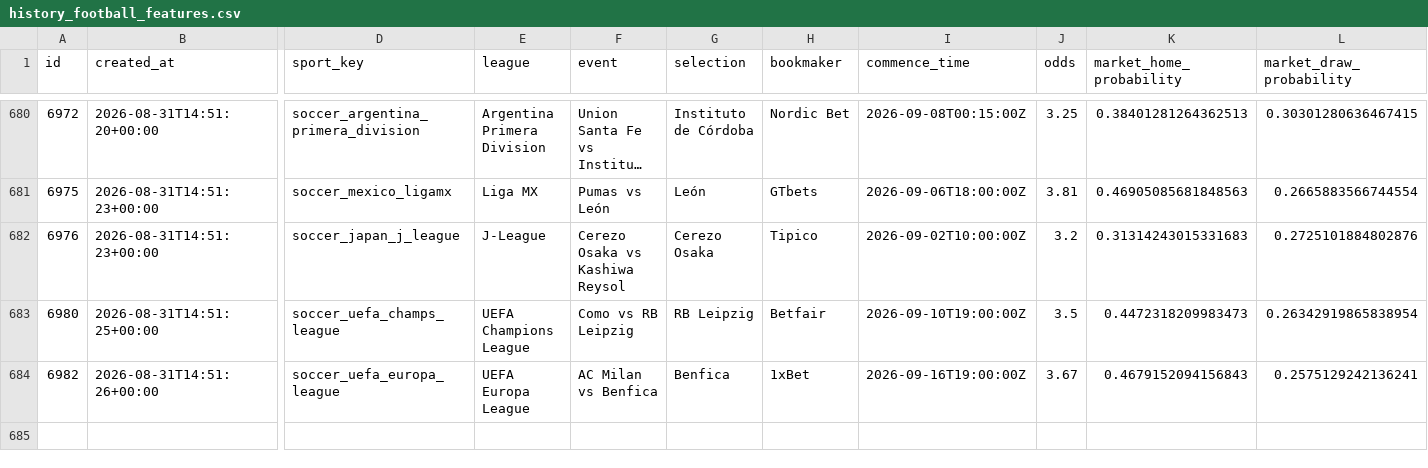
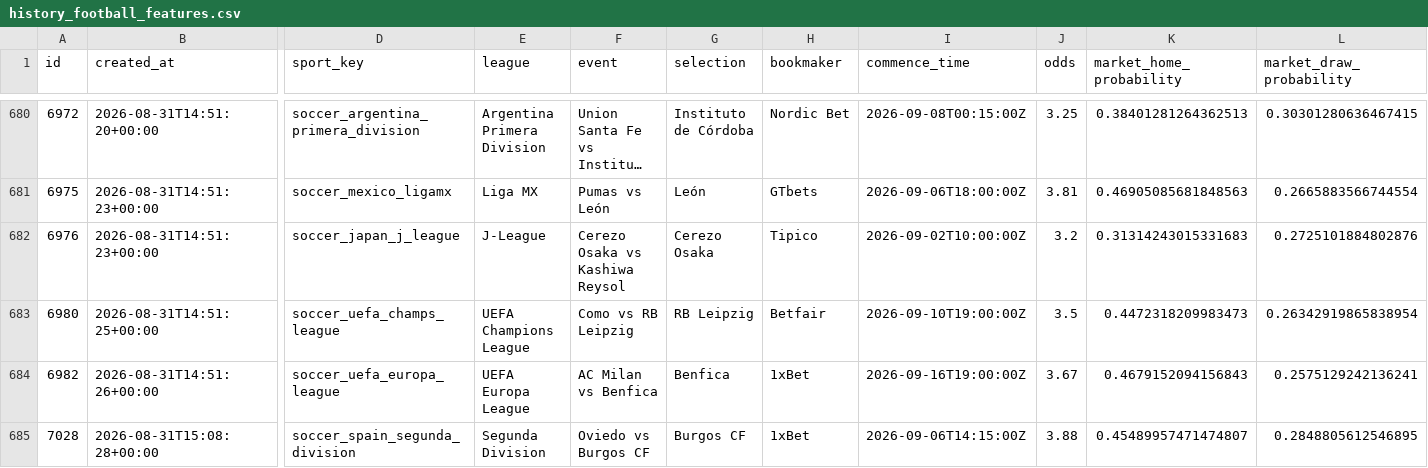
Before and after one commit to marianmatus73-dot/Futbal_dnes, a CSV file: exports/history_football_features.csv, drawn as a sheet; only a part is shown, gaps mark what is left out; long unchanged cells end in …; rows hold the shown columns only; the diff names each change by its address in the sheet, - before the commit and + after, or states it on an @@ line.

```diff
--- a/exports/history_football_features.csv
+++ b/exports/history_football_features.csv
+row 685: 7028 | 2026-08-31T15:08:28+00:00 | soccer_spain_segunda_division | Segunda Division | Oviedo vs Burgos CF | Burgos CF | 1xBet | 2026-09-06T14:15:00Z | 3.88 | 0.45489957471474807 | 0.2848805612546895
```
Also changed, not shown: exports/history_football_market_snapshots_v14.csv, exports/history_sport_context_features.csv, 51 other files.
